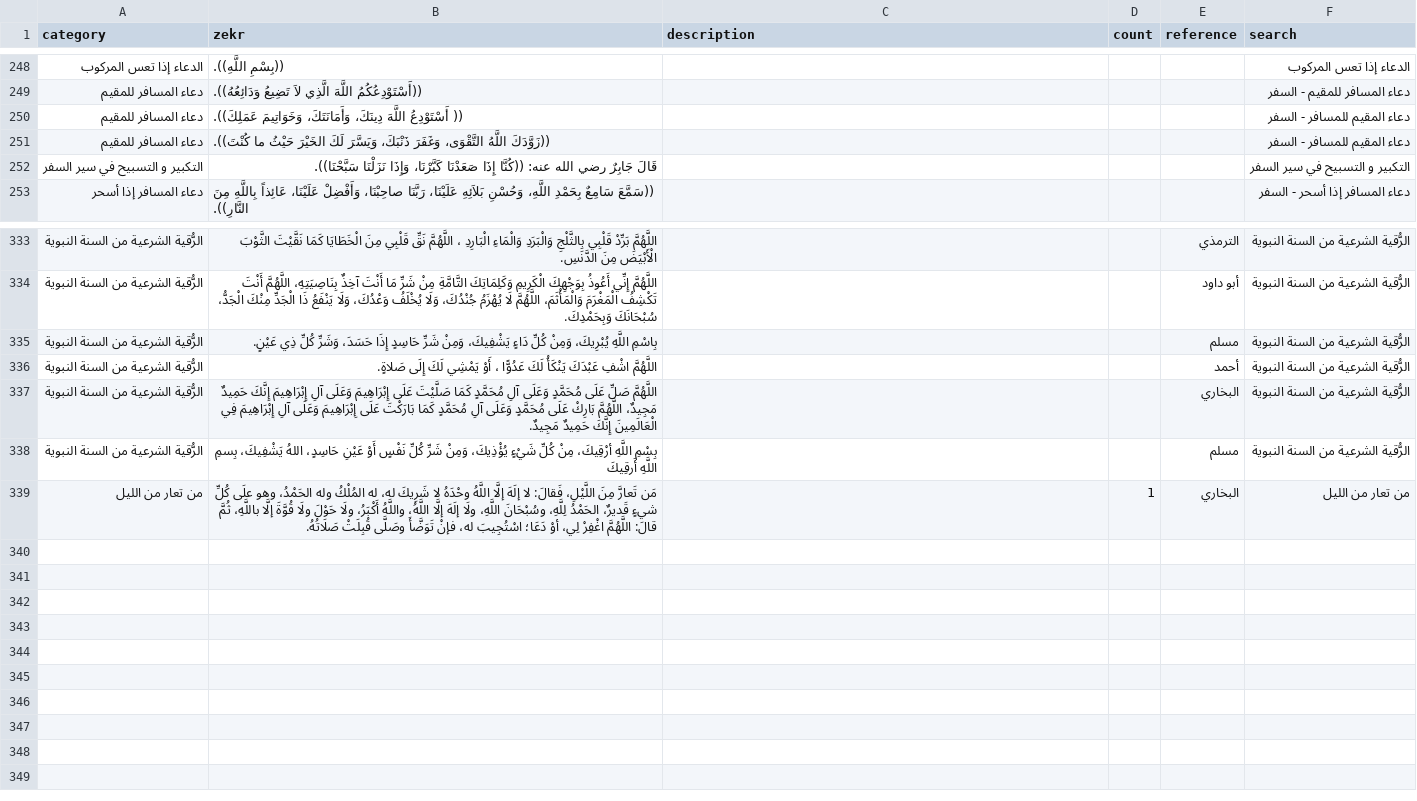
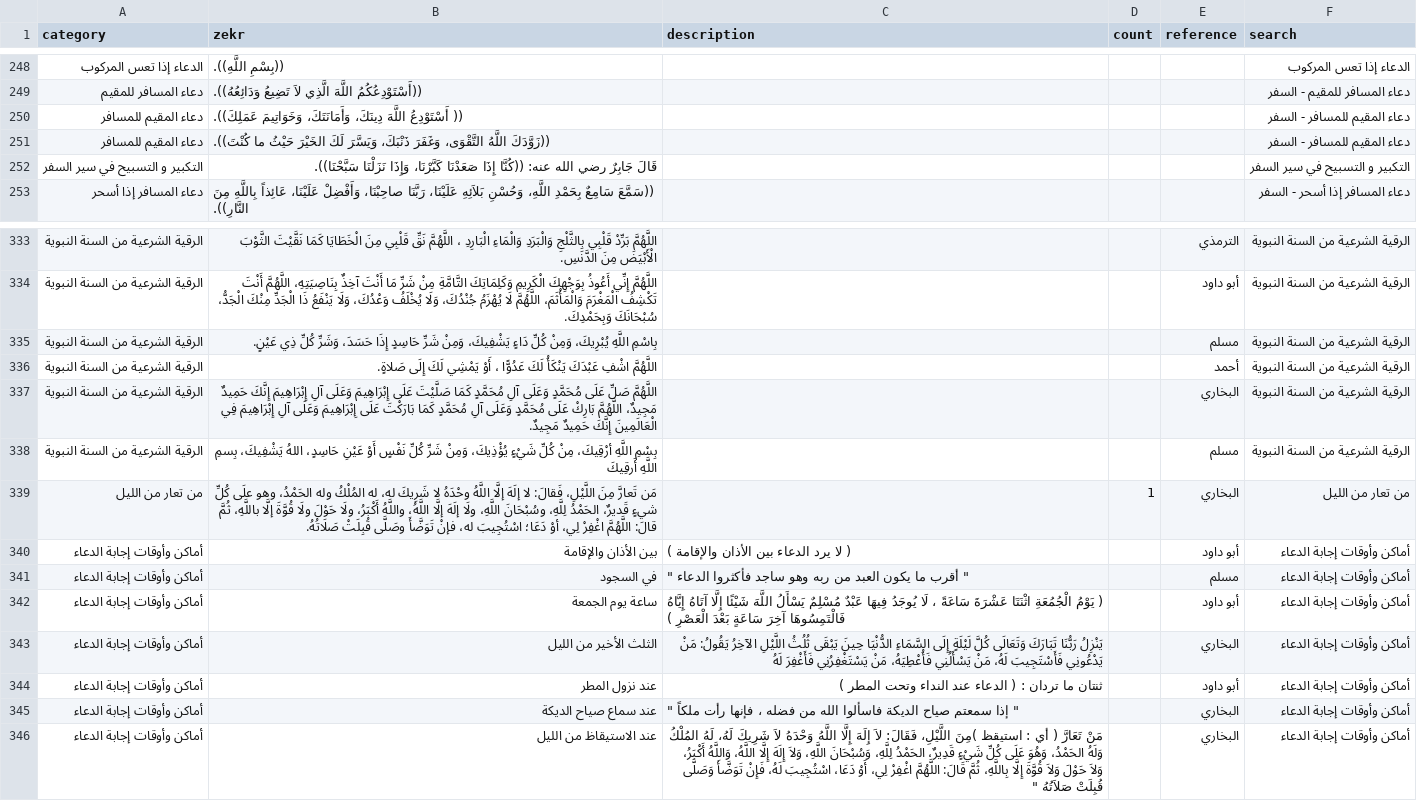
Before and after one commit to osamayy/azkar-db, a CSV file: azkar.csv, drawn as a sheet; only a part is shown, gaps mark what is left out; the diff covers the shown part only; the diff names each change by its address in the sheet, - before the commit and + after, or states it on an @@ line.

Commit message:
إضافة أماكن وأوقات إجابة الدعاء

```diff
--- a/azkar.csv
+++ b/azkar.csv
-A250:A251 (category): دعاء المسافر للمقيم
+A250:A251 (category): دعاء المقيم للمسافر
-A333:A338 (category): الرُّقية الشرعية من السنة النبوية
+A333:A338 (category): الرقية الشرعية من السنة النبوية
-F333:F338 (search): الرُّقية الشرعية من السنة النبوية
+F333:F338 (search): الرقية الشرعية من السنة النبوية
+row 340: أماكن وأوقات إجابة الدعاء | بين الأذان والإقامة | ( لا يرد الدعاء بين الأذان والإقامة ) |  | أبو داود | أماكن وأوقات إجابة الدعاء
+row 341: أماكن وأوقات إجابة الدعاء | في السجود | " أقرب ما يكون العبد من ربه وهو ساجد فأكثروا الدعاء " |  | مسلم | أماكن وأوقات إجابة الدعاء
+row 342: أماكن وأوقات إجابة الدعاء | ساعة يوم الجمعة | ( يَوْمُ الْجُمُعَةِ اثْنَتَا عَشْرَةَ سَاعَةً ، لَا يُوجَدُ فِيهَا عَبْدٌ مُسْلِمٌ يَسْأَلُ اللَّهَ شَيْئًا إِلَّا آتَاهُ إِيَّاهُ فَالْتَمِسُوهَا آخِرَ سَاعَةٍ بَعْدَ الْعَصْرِ ) |  | أبو داود | أماكن وأوقات إجابة الدعاء
+row 343: أماكن وأوقات إجابة الدعاء | الثلث الأخير من الليل | يَنْزِلُ رَبُّنَا تَبَارَكَ وَتَعَالَى كُلَّ لَيْلَةٍ إِلَى السَّمَاءِ الدُّنْيَا حِينَ يَبْقَى ثُلُثُ اللَّيْلِ الآخِرُ يَقُولُ: مَنْ يَدْعُونِي فَأَسْتَجِيبَ لَهُ، مَنْ يَسْأَلُنِي فَأُعْطِيَهُ، مَنْ يَسْتَغْفِرُنِي فَأَغْفِرَ لَهُ |  | البخاري | أماكن وأوقات إجابة الدعاء
+row 344: أماكن وأوقات إجابة الدعاء | عند نزول المطر | ثنتان ما تردان : ( الدعاء عند النداء وتحت المطر ) |  | أبو داود | أماكن وأوقات إجابة الدعاء
+row 345: أماكن وأوقات إجابة الدعاء | عند سماع صياح الديكة | " إذا سمعتم صياح الديكة فاسألوا الله من فضله ، فإنها رأت ملكاً " |  | البخاري | أماكن وأوقات إجابة الدعاء
+row 346: أماكن وأوقات إجابة الدعاء | عند الاستيقاظ من الليل | مَنْ تَعَارَّ ( أي : استيقظ )مِنَ اللَّيْلِ، فَقَالَ: لاَ إِلَهَ إِلَّا اللَّهُ وَحْدَهُ لاَ شَرِيكَ لَهُ، لَهُ المُلْكُ وَلَهُ الحَمْدُ، وَهُوَ عَلَى كُلِّ شَيْءٍ قَدِيرٌ، الحَمْدُ لِلَّهِ، وَسُبْحَانَ اللَّهِ، وَلاَ إِلَهَ إِلَّا اللَّهُ، وَاللَّهُ أَكْبَرُ، وَلاَ حَوْلَ وَلاَ قُوَّةَ إِلَّا بِاللَّهِ، ثُمَّ قَالَ: اللَّهُمَّ اغْفِرْ لِي، أَوْ دَعَا، اسْتُجِيبَ لَهُ، فَإِنْ تَوَضَّأَ وَصَلَّى قُبِلَتْ صَلاَتُهُ " |  | البخاري | أماكن وأوقات إجابة الدعاء
```
Also changed, not shown: 54 edited cells elsewhere in this file, 3 other files.
